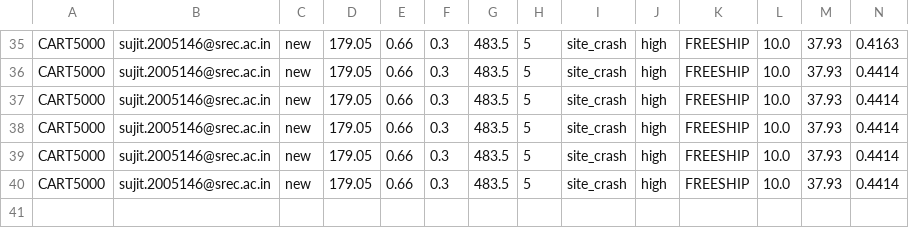
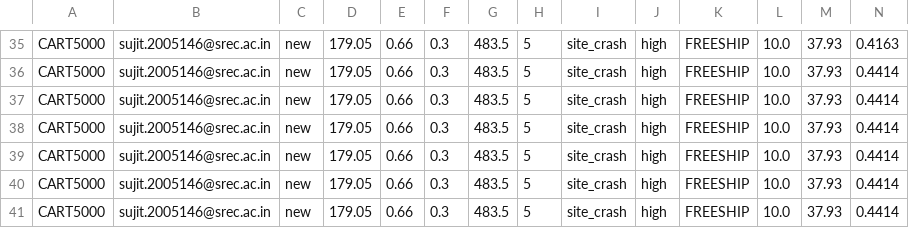
Before and after one commit to jithu-lang/-Abandonment-cart-recovery-Agent, a CSV file: recovery_output.csv, drawn as a sheet; only a part is shown, gaps mark what is left out; rows hold the shown columns only; the diff names each change by its address in the sheet, - before the commit and + after, or states it on an @@ line.

```diff
--- a/recovery_output.csv
+++ b/recovery_output.csv
+row 41: CART5000 | sujit.2005146@srec.ac.in | new | 179.05 | 0.66 | 0.3 | 483.5 | 5 | site_crash | high | FREESHIP | 10.0 | 37.93 | 0.4414
```
Also changed, not shown: 1 other file.
